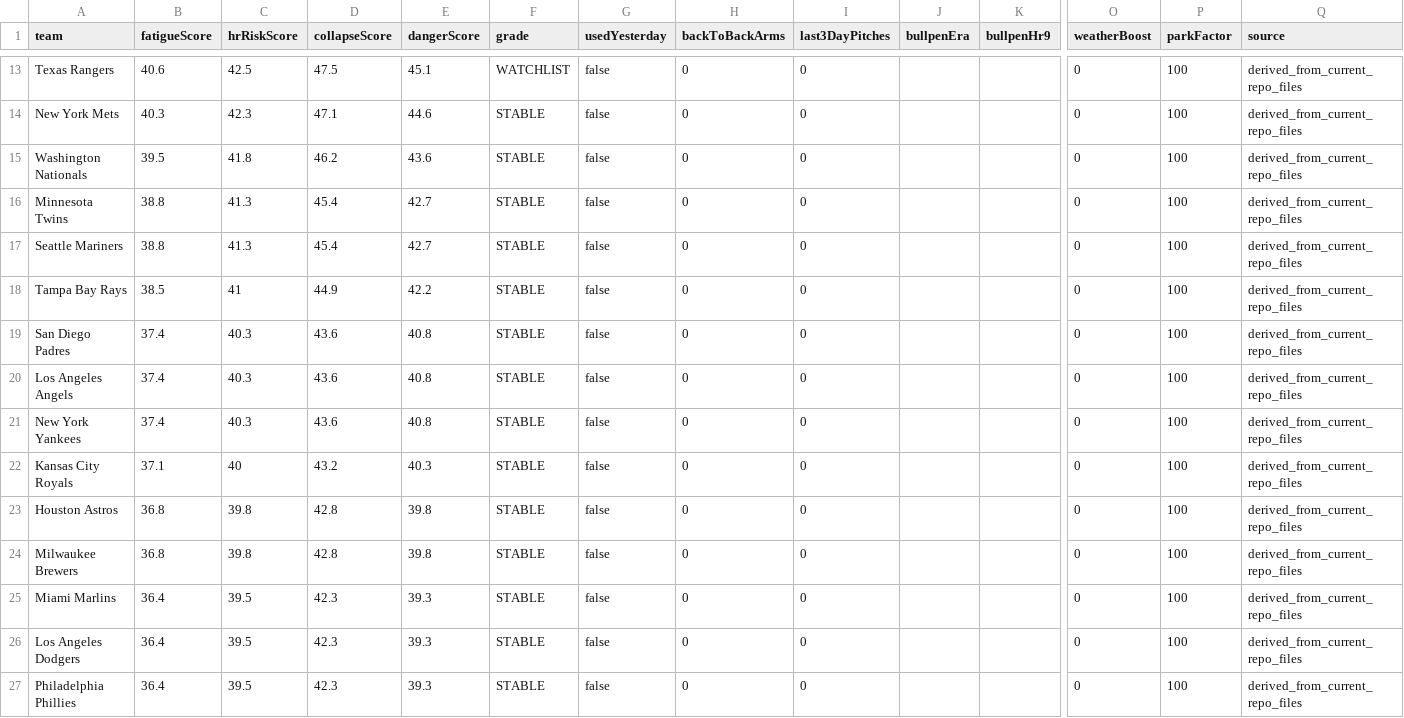
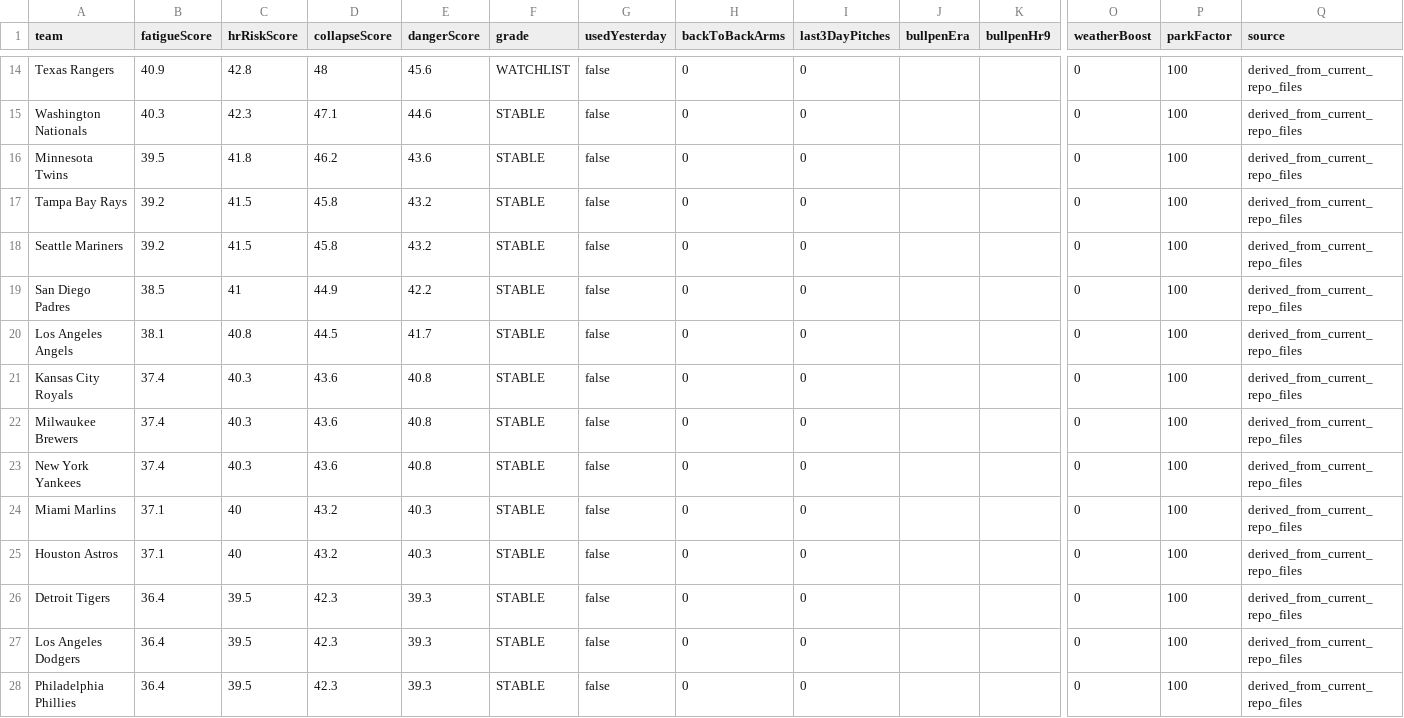
Before and after one commit to sboddy21/TheSlipLab, a CSV file: data/bullpen_collapse_engine.csv, drawn as a sheet; only a part is shown, gaps mark what is left out; removed rows and columns are numbered as before the commit, all else as after; rows hold the shown columns only; the diff covers the shown part only; the diff names each change by its address in the sheet, - before the commit and + after, or states it on an @@ line.

```diff
--- a/data/bullpen_collapse_engine.csv
+++ b/data/bullpen_collapse_engine.csv
-B14 (fatigueScore): 40.6
+B14 (fatigueScore): 40.9
-C14 (hrRiskScore): 42.5
+C14 (hrRiskScore): 42.8
-D14 (collapseScore): 47.5
+D14 (collapseScore): 48
-E14 (dangerScore): 45.1
+E14 (dangerScore): 45.6
-row 14: New York Mets | 40.3 | 42.3 | 47.1 | 44.6 | STABLE | false | 0 | 0 |  |  | 0 | 100 | derived_from_current_repo_files
-B15 (fatigueScore): 39.5
+B15 (fatigueScore): 40.3
-C15 (hrRiskScore): 41.8
+C15 (hrRiskScore): 42.3
-D15 (collapseScore): 46.2
+D15 (collapseScore): 47.1
-E15 (dangerScore): 43.6
+E15 (dangerScore): 44.6
-B16 (fatigueScore): 38.8
+B16 (fatigueScore): 39.5
-C16 (hrRiskScore): 41.3
+C16 (hrRiskScore): 41.8
-D16 (collapseScore): 45.4
+D16 (collapseScore): 46.2
-E16 (dangerScore): 42.7
+E16 (dangerScore): 43.6
+row 17: Tampa Bay Rays | 39.2 | 41.5 | 45.8 | 43.2 | STABLE | false | 0 | 0 |  |  | 0 | 100 | derived_from_current_repo_files
-B18 (fatigueScore): 38.8
+B18 (fatigueScore): 39.2
-C18 (hrRiskScore): 41.3
+C18 (hrRiskScore): 41.5
-D18 (collapseScore): 45.4
+D18 (collapseScore): 45.8
-E18 (dangerScore): 42.7
+E18 (dangerScore): 43.2
-A19 (team): Tampa Bay Rays
+A19 (team): San Diego Padres
+row 20: Los Angeles Angels | 38.1 | 40.8 | 44.5 | 41.7 | STABLE | false | 0 | 0 |  |  | 0 | 100 | derived_from_current_repo_files
-A21 (team): San Diego Padres
+A21 (team): Kansas City Royals
-A22 (team): Los Angeles Angels
+A22 (team): Milwaukee Brewers
-A24 (team): Kansas City Royals
+A24 (team): Miami Marlins
-B25 (fatigueScore): 36.8
+B25 (fatigueScore): 37.1
-C25 (hrRiskScore): 39.8
+C25 (hrRiskScore): 40
-D25 (collapseScore): 42.8
+D25 (collapseScore): 43.2
-E25 (dangerScore): 39.8
+E25 (dangerScore): 40.3
-row 24: Milwaukee Brewers | 36.8 | 39.8 | 42.8 | 39.8 | STABLE | false | 0 | 0 |  |  | 0 | 100 | derived_from_current_repo_files
-A26 (team): Miami Marlins
+A26 (team): Detroit Tigers
```
Also changed, not shown: 2 added rows, 2 removed rows and 45 edited cells elsewhere in this file, 27 other files.
